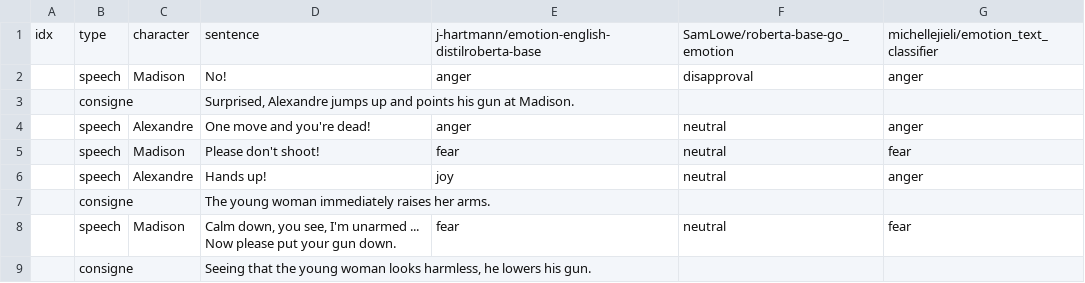
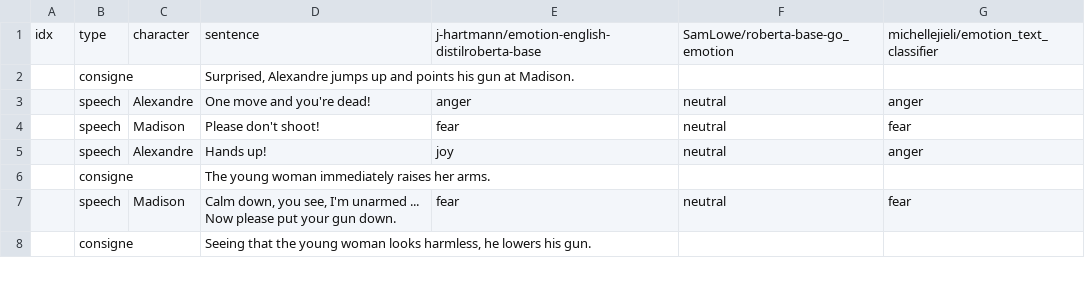
Before and after one commit to GOSAI-DVIC/second-self, a CSV file: apps/theatre_learning/scripts/TWATC_processed.csv, drawn as a sheet; only a part is shown.

```diff
--- a/apps/theatre_learning/scripts/TWATC_processed.csv
+++ b/apps/theatre_learning/scripts/TWATC_processed.csv
@@ -1,3 +1,2 @@
 idx,type,character,sentence,j-hartmann/emotion-english-distilroberta-base,SamLowe/roberta-base-go_emotion,michellejieli/emotion_text_classifier
-,speech,Madison,No!,anger,disapproval,anger
 ,consigne,,"Surprised, Alexandre jumps up and points his gun at Madison.",,,
```
Also changed, not shown: 1 other file.
